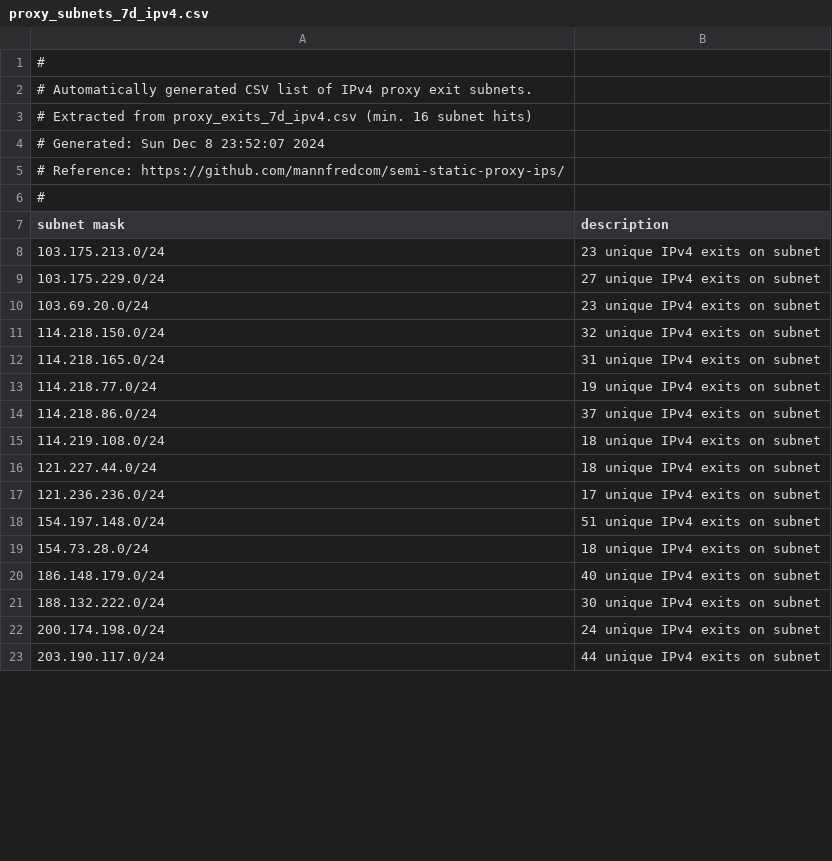
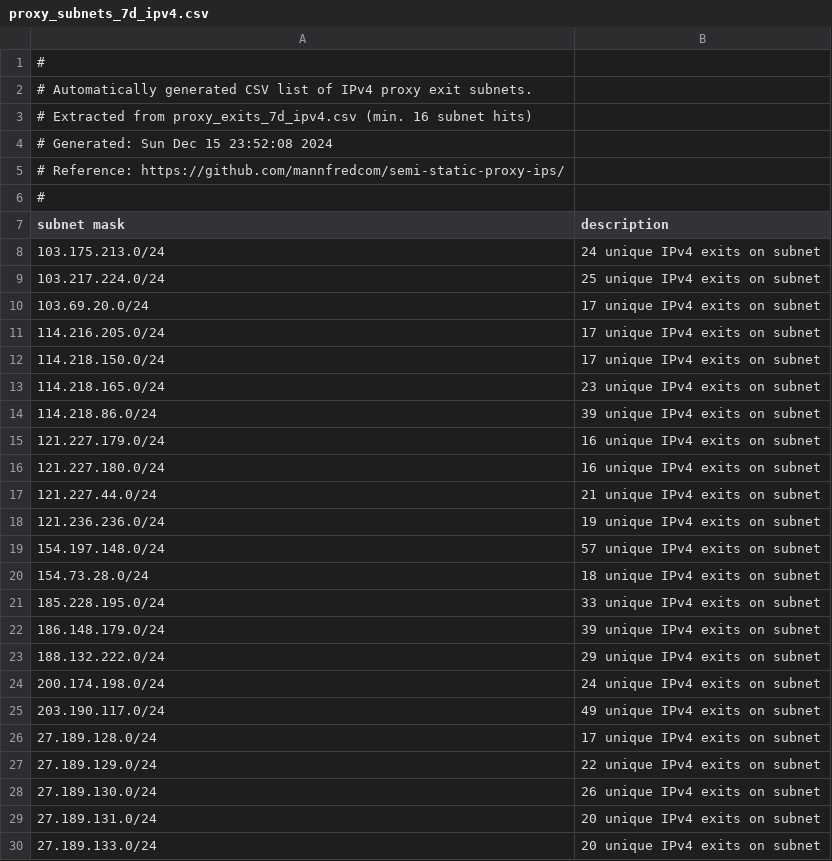
Before and after one commit to mannfredcom/semi-static-proxy-ips, a CSV file: proxy_subnets_7d_ipv4.csv, drawn as a sheet; only a part is shown; the diff covers the shown part only.

```diff
--- a/proxy_subnets_7d_ipv4.csv
+++ b/proxy_subnets_7d_ipv4.csv
@@ -3,3 +3,3 @@
 # Extracted from proxy_exits_7d_ipv4.csv (min. 16 subnet hits)
-# Generated: Sun Dec  8 23:52:07 2024
+# Generated: Sun Dec 15 23:52:08 2024
 # Reference: https://github.com/mannfredcom/semi-static-proxy-ips/
@@ -7,17 +7,24 @@
 subnet mask,description
-103.175.213.0/24,23 unique IPv4 exits on subnet
-103.175.229.0/24,27 unique IPv4 exits on subnet
-103.69.20.0/24,23 unique IPv4 exits on subnet
-114.218.150.0/24,32 unique IPv4 exits on subnet
-114.218.165.0/24,31 unique IPv4 exits on subnet
-114.218.77.0/24,19 unique IPv4 exits on subnet
-114.218.86.0/24,37 unique IPv4 exits on subnet
-114.219.108.0/24,18 unique IPv4 exits on subnet
-121.227.44.0/24,18 unique IPv4 exits on subnet
-121.236.236.0/24,17 unique IPv4 exits on subnet
-154.197.148.0/24,51 unique IPv4 exits on subnet
+103.175.213.0/24,24 unique IPv4 exits on subnet
+103.217.224.0/24,25 unique IPv4 exits on subnet
+103.69.20.0/24,17 unique IPv4 exits on subnet
+114.216.205.0/24,17 unique IPv4 exits on subnet
+114.218.150.0/24,17 unique IPv4 exits on subnet
+114.218.165.0/24,23 unique IPv4 exits on subnet
+114.218.86.0/24,39 unique IPv4 exits on subnet
+121.227.179.0/24,16 unique IPv4 exits on subnet
+121.227.180.0/24,16 unique IPv4 exits on subnet
+121.227.44.0/24,21 unique IPv4 exits on subnet
+121.236.236.0/24,19 unique IPv4 exits on subnet
+154.197.148.0/24,57 unique IPv4 exits on subnet
 154.73.28.0/24,18 unique IPv4 exits on subnet
-186.148.179.0/24,40 unique IPv4 exits on subnet
-188.132.222.0/24,30 unique IPv4 exits on subnet
+185.228.195.0/24,33 unique IPv4 exits on subnet
+186.148.179.0/24,39 unique IPv4 exits on subnet
+188.132.222.0/24,29 unique IPv4 exits on subnet
 200.174.198.0/24,24 unique IPv4 exits on subnet
-203.190.117.0/24,44 unique IPv4 exits on subnet
+203.190.117.0/24,49 unique IPv4 exits on subnet
+27.189.128.0/24,17 unique IPv4 exits on subnet
+27.189.129.0/24,22 unique IPv4 exits on subnet
+27.189.130.0/24,26 unique IPv4 exits on subnet
+27.189.131.0/24,20 unique IPv4 exits on subnet
+27.189.133.0/24,20 unique IPv4 exits on subnet
```
Also changed, not shown: 7 added rows and 2 edited cells elsewhere in this file, proxy_exits_30d_ipv4.csv, proxy_subnets_30d_ipv4.csv, 8 other files.
